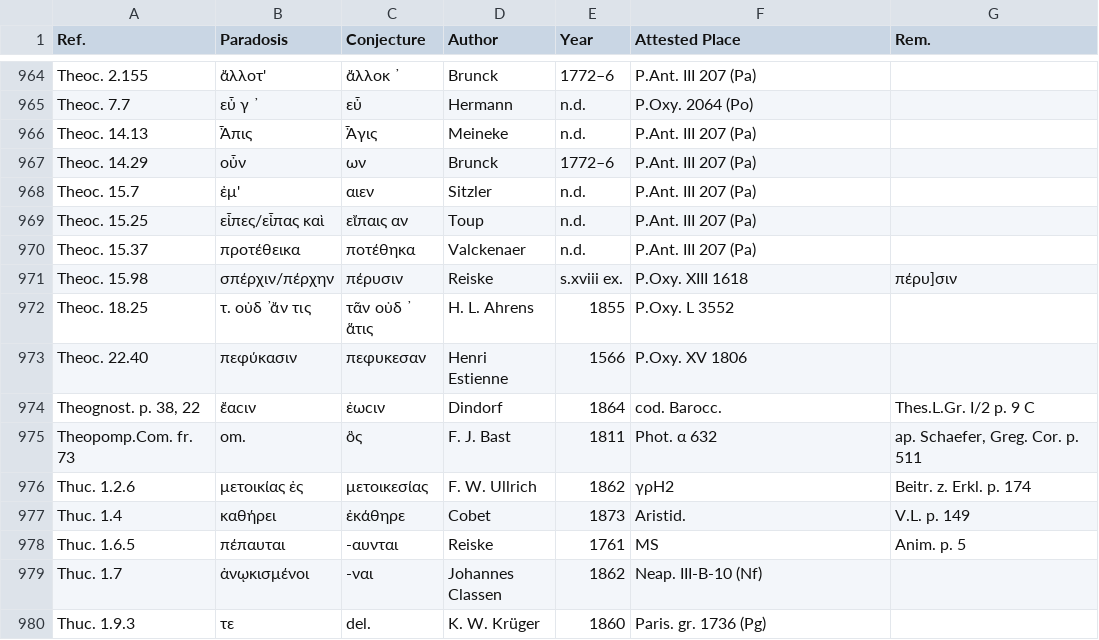
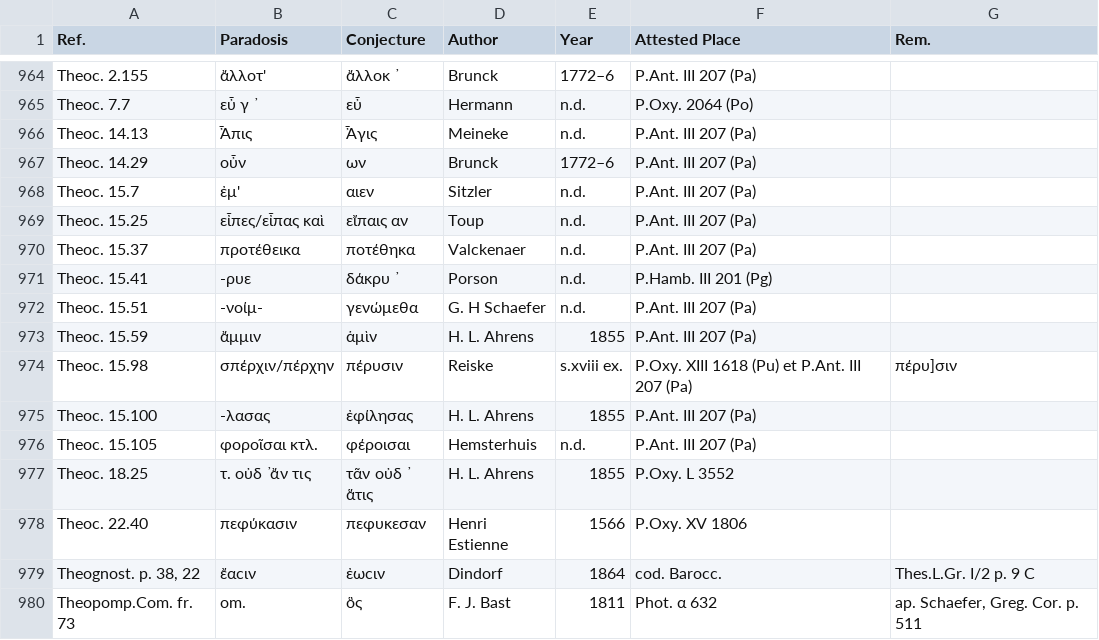
Before and after one commit to t18d/attested-conjectures, a CSV file: attested-conjectures.csv, drawn as a sheet; only a part is shown, gaps mark what is left out; the shorter side is filled out with more unchanged rows.

Commit message:
Update attested-conjectures.csv

```diff
--- a/attested-conjectures.csv
+++ b/attested-conjectures.csv
@@ -970,3 +970,8 @@ Theoc. 15.25,εἶπες/εἶπας καὶ,εἴπαις αν,Toup,n.d.,P.Ant.
 Theoc. 15.37,προτέθεικα,ποτέθηκα,Valckenaer,n.d.,P.Ant. III 207 (Pa),
-Theoc. 15.98,σπέρχιν/πέρχην,πέρυσιν,Reiske,s.xviii ex.,P.Oxy. XIII 1618,πέρυ]σιν
+Theoc. 15.41,-ρυε,δάκρυ ̓,Porson,n.d.,P.Hamb. III 201 (Pg),
+Theoc. 15.51,-νοίμ-,γενώμεθα,G. H Schaefer,n.d.,P.Ant. III 207 (Pa),
+Theoc. 15.59,ἄμμιν,ἁμὶν,H. L. Ahrens,1855,P.Ant. III 207 (Pa),
+Theoc. 15.98,σπέρχιν/πέρχην,πέρυσιν,Reiske,s.xviii ex.,P.Oxy. XIII 1618 (Pu) et P.Ant. III 207 (Pa),πέρυ]σιν
+Theoc. 15.100,-λασας,ἐφίλησας,H. L. Ahrens,1855,P.Ant. III 207 (Pa),
+Theoc. 15.105,φοροῖσαι κτλ.,φέροισαι,Hemsterhuis,n.d.,P.Ant. III 207 (Pa),
 Theoc. 18.25,τ. οὐδ ̓ ἄν τις,τᾶν οὐδ ̓ ἅτις,H. L. Ahrens,1855,P.Oxy. L 3552,
```
